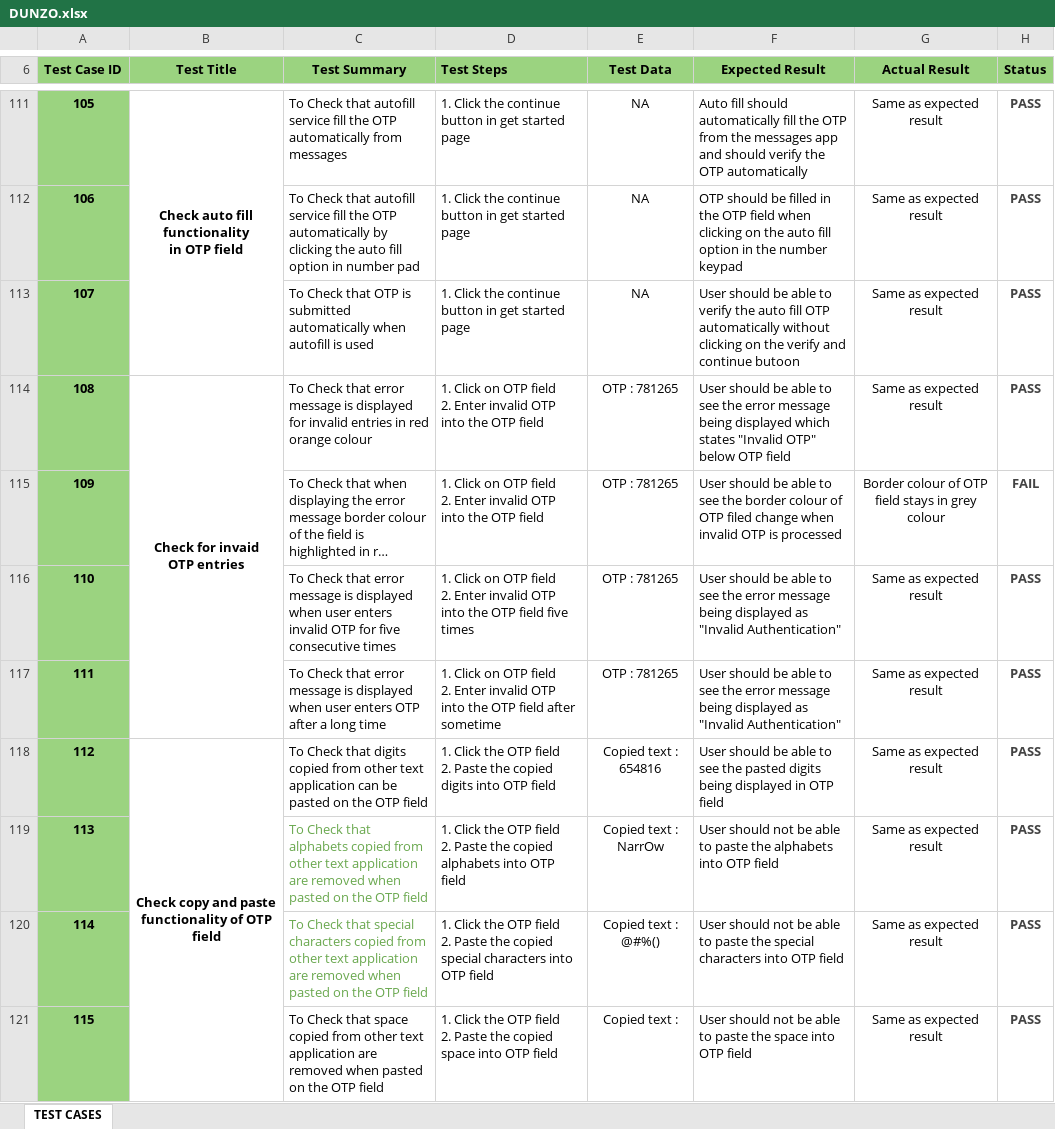
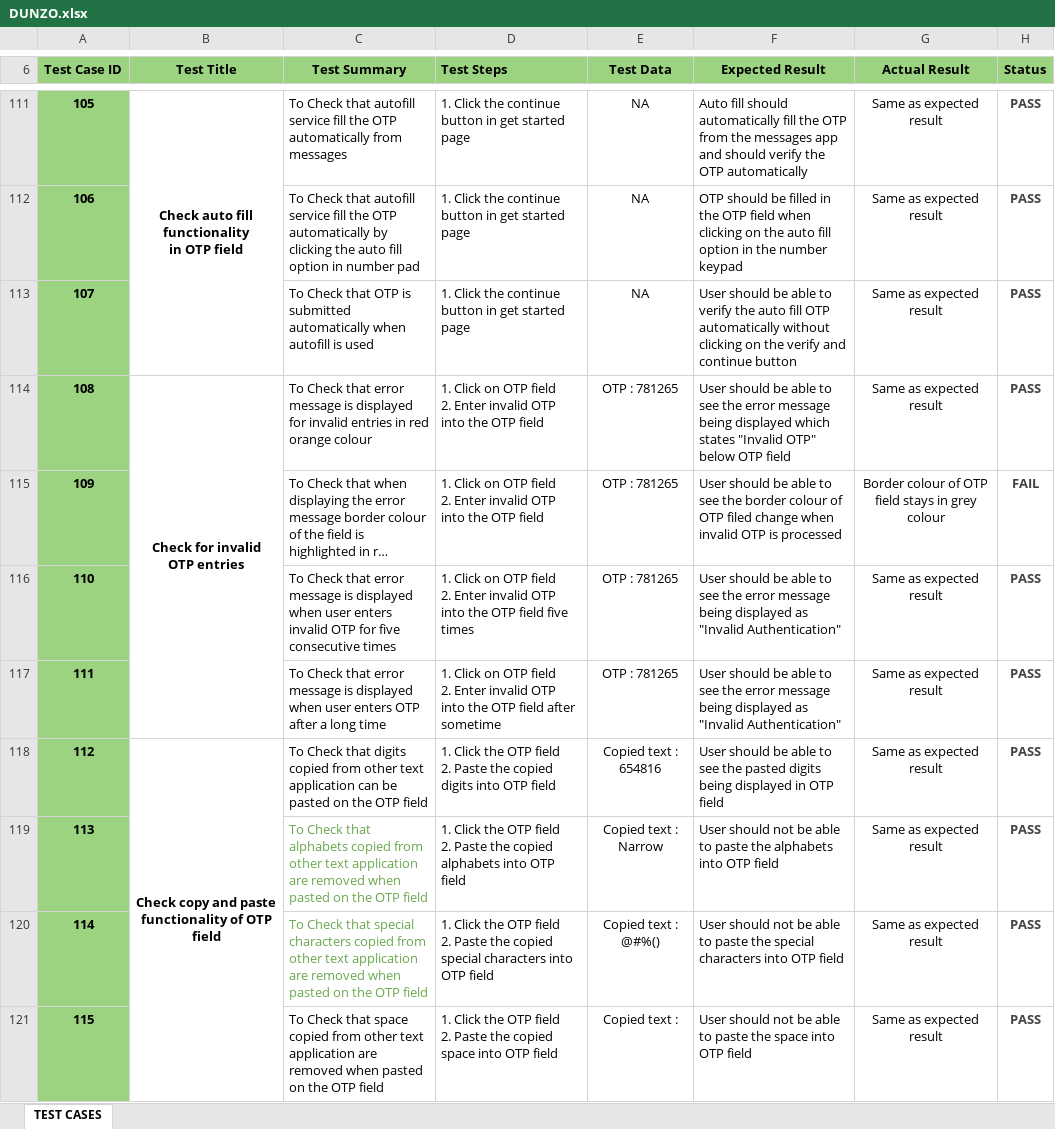
Before and after one commit to 13ARUN/Arun-DunzoTestCases, an Excel workbook: DUNZO.xlsx, sheet TEST CASES, drawn as a sheet; only a part is shown, gaps mark what is left out; long unchanged cells end in …; values as stored, in another font and other column widths than the file's, no borders; charts and pictures and conditional formats not drawn; ↵ is a line break in a cell; the diff covers the shown part only; the diff names each change by its address in the sheet, - before the commit and + after, or states it on an @@ line.

Commit message:
init

```diff
--- a/DUNZO.xlsx (sheet TEST CASES)
+++ b/DUNZO.xlsx (sheet TEST CASES)
-F113 (Expected Result): …and continue butoon
+F113 (Expected Result): …and continue button
-B114 (Test Title): Check for invaid ↵ OTP entries
+B114 (Test Title): Check for invalid ↵ OTP entries
-E119 (Test Data): Copied text : NarrOw
+E119 (Test Data): Copied text : Narrow
```
Also changed, not shown: 114 edited cells and cell formats elsewhere in this sheet, charts or pictures.
